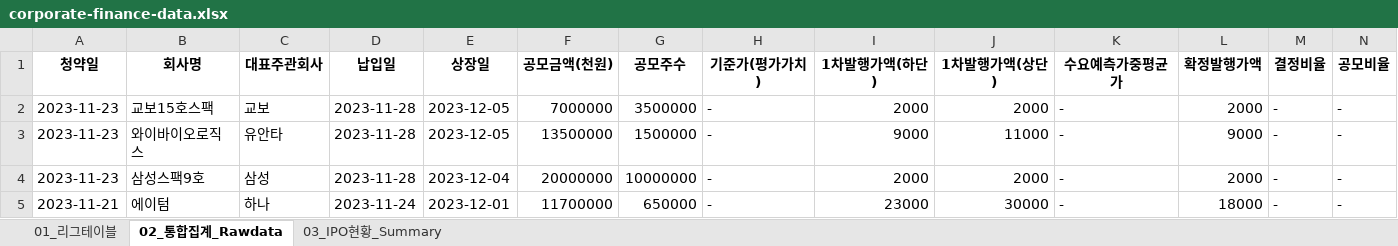
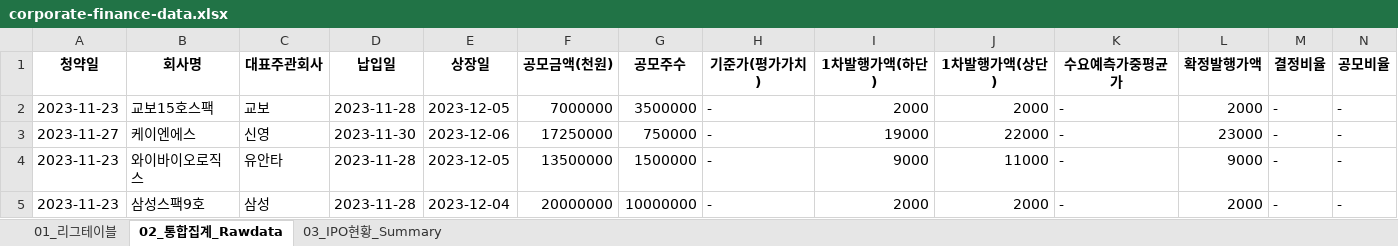
Before and after one commit to Kis-ds/IPO, an Excel workbook: datasets/corporate-finance-data.xlsx, sheet 02_통합집계_Rawdata, drawn as a sheet; only a part is shown; the shorter side is filled out with more unchanged rows; values as stored, in another font and other column widths than the file's, no borders; rows hold the shown columns only; the diff names each change by its address in the sheet, - before the commit and + after, or states it on an @@ line.

```diff
--- a/datasets/corporate-finance-data.xlsx (sheet 02_통합집계_Rawdata)
+++ b/datasets/corporate-finance-data.xlsx (sheet 02_통합집계_Rawdata)
+row 3: 2023-11-27 | 케이엔에스 | 신영 | 2023-11-30 | 2023-12-06 | 17250000 | 750000 | - | 19000 | 22000 | - | 23000 | - | -
```
Also changed, not shown: sheet 01_리그테이블, sheet 03_IPO현황_Summary, datasets/form1.xlsx, datasets/form2.xlsx, 4 other files.
